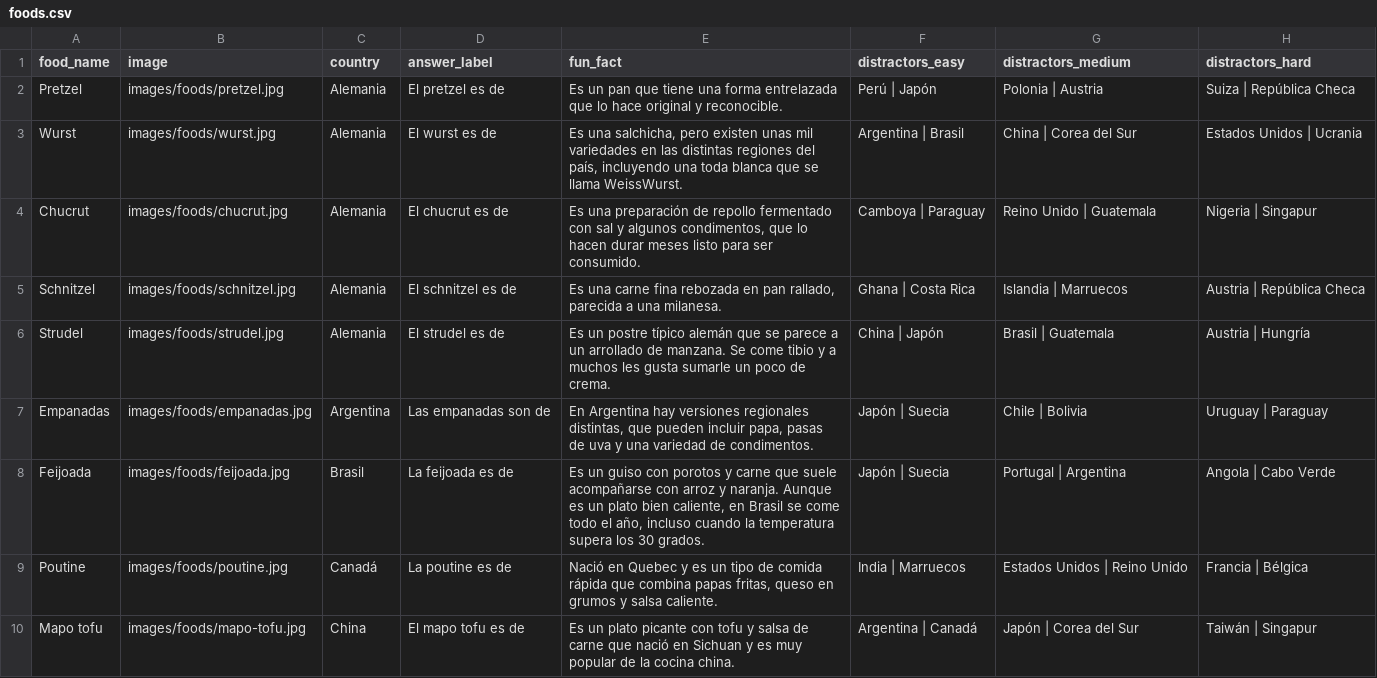
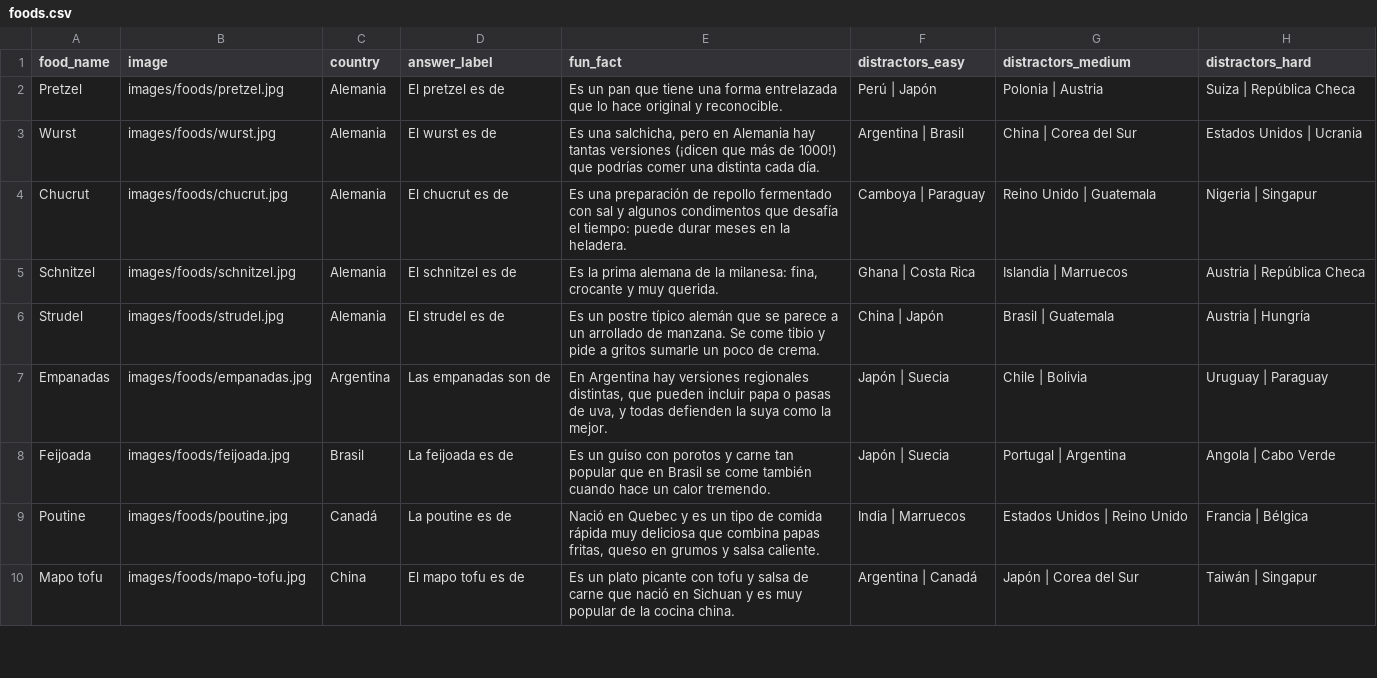
Before and after one commit to gsolovey-utdt/comidas-del-mundo, a CSV file: data/foods.csv, drawn as a sheet; only a part is shown; the diff covers the shown part only.

```diff
--- a/data/foods.csv
+++ b/data/foods.csv
@@ -2,9 +2,9 @@ food_name,image,country,answer_label,fun_fact,distractors_easy,distractors_mediu
 Pretzel,images/foods/pretzel.jpg,Alemania,El pretzel es de,Es un pan que tiene una forma entrelazada que lo hace original y reconocible.,Perú | Japón,Polonia | Austria,Suiza | República Checa
-Wurst,images/foods/wurst.jpg,Alemania,El wurst es de,"Es una salchicha, pero existen unas mil variedades en las distintas regiones del país, incluyendo una toda blanca que se llama WeissWurst.",Argentina | Brasil,China | Corea del Sur,Estados Unidos | Ucrania
-Chucrut,images/foods/chucrut.jpg,Alemania,El chucrut es de,"Es una preparación de repollo fermentado con sal y algunos condimentos, que lo hacen durar meses listo para ser consumido. ",Camboya | Paraguay,Reino Unido | Guatemala,Nigeria | Singapur
-Schnitzel,images/foods/schnitzel.jpg,Alemania,El schnitzel es de,"Es una carne fina rebozada en pan rallado, parecida a una milanesa.",Ghana | Costa Rica,Islandia | Marruecos,Austria | República Checa
-Strudel,images/foods/strudel.jpg,Alemania,El strudel es de,Es un postre típico alemán que se parece a un arrollado de manzana. Se come tibio y a muchos les gusta sumarle un poco de crema. ,China | Japón,Brasil | Guatemala,Austria | Hungría
-Empanadas,images/foods/empanadas.jpg,Argentina,Las empanadas son de,"En Argentina hay versiones regionales distintas, que pueden incluir papa, pasas de uva y una variedad de condimentos.",Japón | Suecia,Chile | Bolivia,Uruguay | Paraguay
-Feijoada,images/foods/feijoada.jpg,Brasil,La feijoada es de,"Es un guiso con porotos y carne que suele acompañarse con arroz y naranja. Aunque es un plato bien caliente, en Brasil se come todo el año, incluso cuando la temperatura supera los 30 grados.",Japón | Suecia,Portugal | Argentina,Angola | Cabo Verde
-Poutine,images/foods/poutine.jpg,Canadá,La poutine es de,"Nació en Quebec y es un tipo de comida rápida que combina papas fritas, queso en grumos y salsa caliente. ",India | Marruecos,Estados Unidos | Reino Unido,Francia | Bélgica
+Wurst,images/foods/wurst.jpg,Alemania,El wurst es de,"Es una salchicha, pero en Alemania hay tantas versiones (¡dicen que más de 1000!) que podrías comer una distinta cada día.",Argentina | Brasil,China | Corea del Sur,Estados Unidos | Ucrania
+Chucrut,images/foods/chucrut.jpg,Alemania,El chucrut es de,Es una preparación de repollo fermentado con sal y algunos condimentos que desafía el tiempo: puede durar meses en la heladera. ,Camboya | Paraguay,Reino Unido | Guatemala,Nigeria | Singapur
+Schnitzel,images/foods/schnitzel.jpg,Alemania,El schnitzel es de,"Es la prima alemana de la milanesa: fina, crocante y muy querida.",Ghana | Costa Rica,Islandia | Marruecos,Austria | República Checa
+Strudel,images/foods/strudel.jpg,Alemania,El strudel es de,Es un postre típico alemán que se parece a un arrollado de manzana. Se come tibio y pide a gritos sumarle un poco de crema. ,China | Japón,Brasil | Guatemala,Austria | Hungría
+Empanadas,images/foods/empanadas.jpg,Argentina,Las empanadas son de,"En Argentina hay versiones regionales distintas, que pueden incluir papa o pasas de uva, y todas defienden la suya como la mejor.",Japón | Suecia,Chile | Bolivia,Uruguay | Paraguay
+Feijoada,images/foods/feijoada.jpg,Brasil,La feijoada es de,Es un guiso con porotos y carne tan popular que en Brasil se come también cuando hace un calor tremendo.,Japón | Suecia,Portugal | Argentina,Angola | Cabo Verde
+Poutine,images/foods/poutine.jpg,Canadá,La poutine es de,"Nació en Quebec y es un tipo de comida rápida  muy deliciosa que combina papas fritas, queso en grumos y salsa caliente. ",India | Marruecos,Estados Unidos | Reino Unido,Francia | Bélgica
 Mapo tofu,images/foods/mapo-tofu.jpg,China,El mapo tofu es de,Es un plato picante con tofu y salsa de carne que nació en Sichuan y es muy popular de la cocina china.,Argentina | Canadá,Japón | Corea del Sur,Taiwán | Singapur
```
Also changed, not shown: 34 edited cells elsewhere in this file, 1 other file.
